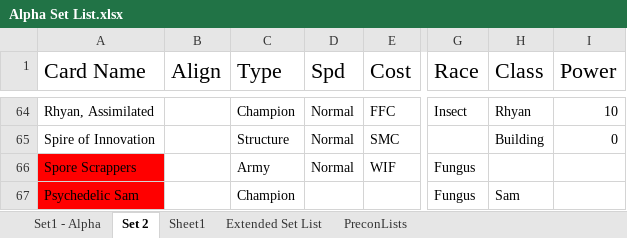
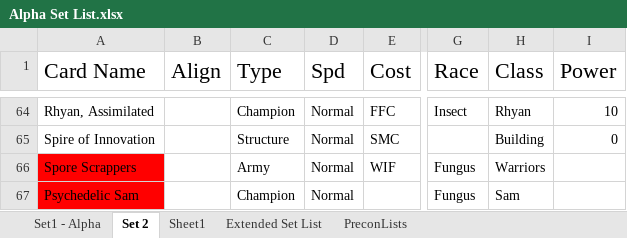
Before and after one commit to apokef1sh/Advance-Tactics-Tcgarena, an Excel workbook: Alpha Set List.xlsx, sheet Set 2, drawn as a sheet; only a part is shown, gaps mark what is left out; values as stored, in another font and other column widths than the file's, no borders; the diff names each change by its address in the sheet, - before the commit and + after, or states it on an @@ line.

```diff
--- a/Alpha Set List.xlsx (sheet Set 2)
+++ b/Alpha Set List.xlsx (sheet Set 2)
-H66 (Class): (empty)
+H66 (Class): Warriors
-D67 (Spd): (empty)
+D67 (Spd): Normal
```
Also changed, not shown: 3 other files.
